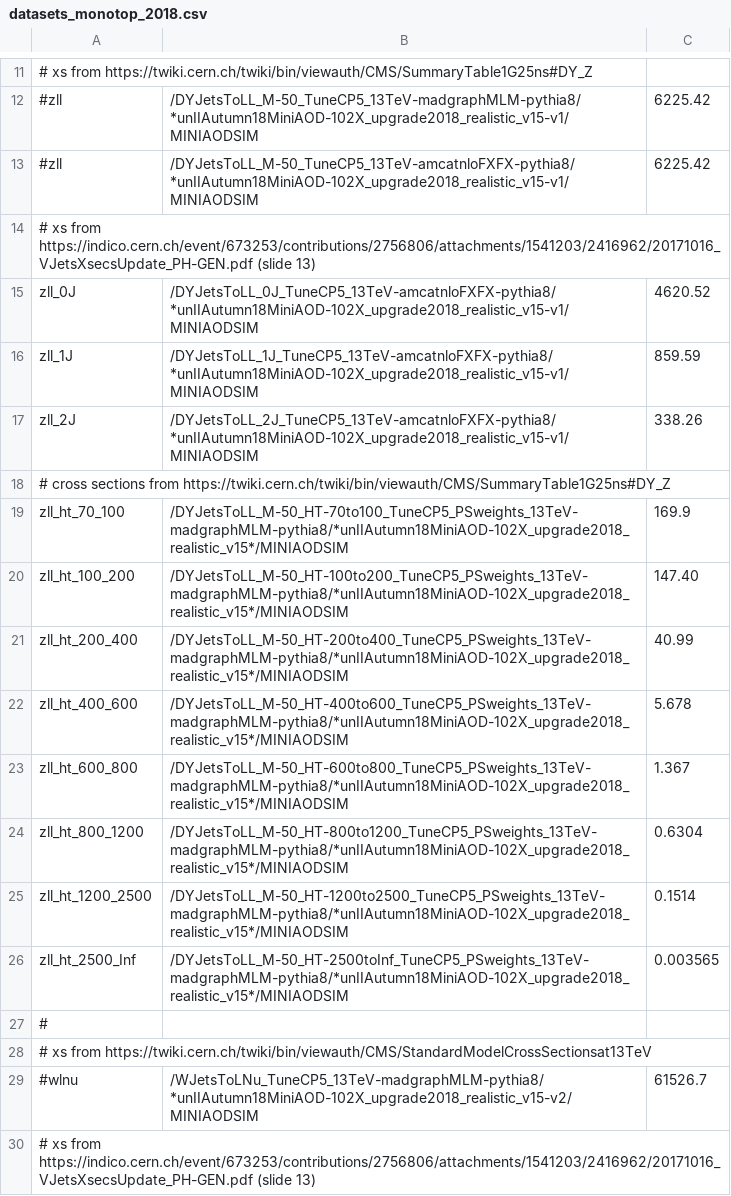
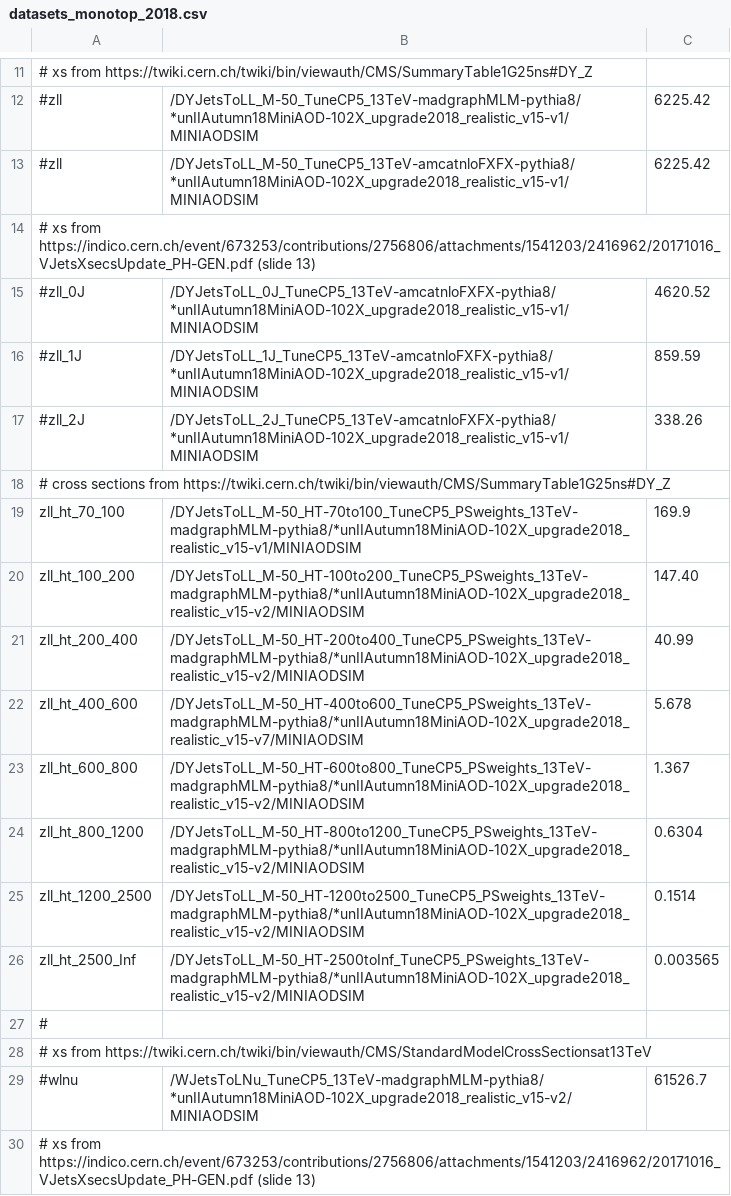
Before and after one commit to kit-cn-cms/BoostedAnalyzer_runscripts_NAF, a CSV file: datasets_monotop_2018.csv, drawn as a sheet; only a part is shown, gaps mark what is left out; the diff covers the shown part only; the diff names each change by its address in the sheet, - before the commit and + after, or states it on an @@ line.

```diff
--- a/datasets_monotop_2018.csv
+++ b/datasets_monotop_2018.csv
-A15: zll_0J
+A15: #zll_0J
-A16: zll_1J
+A16: #zll_1J
-A17: zll_2J
+A17: #zll_2J
-B19: /DYJetsToLL_M-50_HT-70to100_TuneCP5_PSweights_13TeV-madgraphMLM-pythia8/*unIIAutumn18MiniAOD-102X_upgrade2018_realistic_v15*/MINIAODSIM
+B19: /DYJetsToLL_M-50_HT-70to100_TuneCP5_PSweights_13TeV-madgraphMLM-pythia8/*unIIAutumn18MiniAOD-102X_upgrade2018_realistic_v15-v1/MINIAODSIM
-B20: /DYJetsToLL_M-50_HT-100to200_TuneCP5_PSweights_13TeV-madgraphMLM-pythia8/*unIIAutumn18MiniAOD-102X_upgrade2018_realistic_v15*/MINIAODSIM
+B20: /DYJetsToLL_M-50_HT-100to200_TuneCP5_PSweights_13TeV-madgraphMLM-pythia8/*unIIAutumn18MiniAOD-102X_upgrade2018_realistic_v15-v2/MINIAODSIM
-B21: /DYJetsToLL_M-50_HT-200to400_TuneCP5_PSweights_13TeV-madgraphMLM-pythia8/*unIIAutumn18MiniAOD-102X_upgrade2018_realistic_v15*/MINIAODSIM
+B21: /DYJetsToLL_M-50_HT-200to400_TuneCP5_PSweights_13TeV-madgraphMLM-pythia8/*unIIAutumn18MiniAOD-102X_upgrade2018_realistic_v15-v2/MINIAODSIM
-B22: /DYJetsToLL_M-50_HT-400to600_TuneCP5_PSweights_13TeV-madgraphMLM-pythia8/*unIIAutumn18MiniAOD-102X_upgrade2018_realistic_v15*/MINIAODSIM
+B22: /DYJetsToLL_M-50_HT-400to600_TuneCP5_PSweights_13TeV-madgraphMLM-pythia8/*unIIAutumn18MiniAOD-102X_upgrade2018_realistic_v15-v7/MINIAODSIM
-B23: /DYJetsToLL_M-50_HT-600to800_TuneCP5_PSweights_13TeV-madgraphMLM-pythia8/*unIIAutumn18MiniAOD-102X_upgrade2018_realistic_v15*/MINIAODSIM
+B23: /DYJetsToLL_M-50_HT-600to800_TuneCP5_PSweights_13TeV-madgraphMLM-pythia8/*unIIAutumn18MiniAOD-102X_upgrade2018_realistic_v15-v2/MINIAODSIM
-B24: /DYJetsToLL_M-50_HT-800to1200_TuneCP5_PSweights_13TeV-madgraphMLM-pythia8/*unIIAutumn18MiniAOD-102X_upgrade2018_realistic_v15*/MINIAODSIM
+B24: /DYJetsToLL_M-50_HT-800to1200_TuneCP5_PSweights_13TeV-madgraphMLM-pythia8/*unIIAutumn18MiniAOD-102X_upgrade2018_realistic_v15-v2/MINIAODSIM
-B25: /DYJetsToLL_M-50_HT-1200to2500_TuneCP5_PSweights_13TeV-madgraphMLM-pythia8/*unIIAutumn18MiniAOD-102X_upgrade2018_realistic_v15*/MINIAODSIM
+B25: /DYJetsToLL_M-50_HT-1200to2500_TuneCP5_PSweights_13TeV-madgraphMLM-pythia8/*unIIAutumn18MiniAOD-102X_upgrade2018_realistic_v15-v2/MINIAODSIM
-B26: /DYJetsToLL_M-50_HT-2500toInf_TuneCP5_PSweights_13TeV-madgraphMLM-pythia8/*unIIAutumn18MiniAOD-102X_upgrade2018_realistic_v15*/MINIAODSIM
+B26: /DYJetsToLL_M-50_HT-2500toInf_TuneCP5_PSweights_13TeV-madgraphMLM-pythia8/*unIIAutumn18MiniAOD-102X_upgrade2018_realistic_v15-v2/MINIAODSIM
```
Also changed, not shown: 11 edited cells elsewhere in this file, datasets_monotop_2017.csv, 1 other file.
